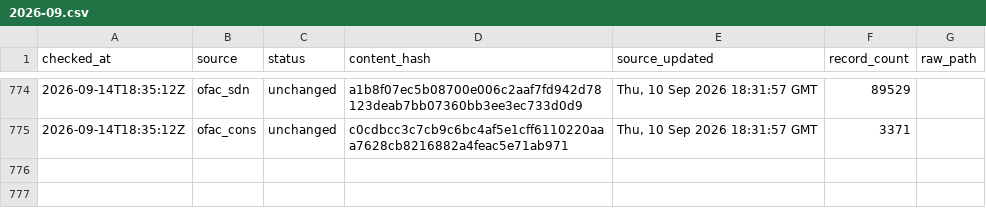
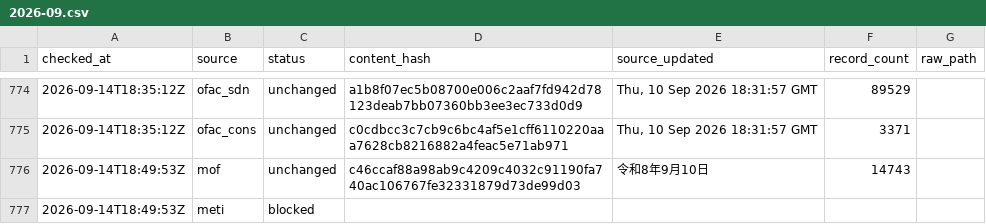
Before and after one commit to kenmizuno-cpu/sanctions-watch, a CSV file: data/heartbeat/2026-09.csv, drawn as a sheet; only a part is shown, gaps mark what is left out; the diff names each change by its address in the sheet, - before the commit and + after, or states it on an @@ line.

```diff
--- a/data/heartbeat/2026-09.csv
+++ b/data/heartbeat/2026-09.csv
+row 776: 2026-09-14T18:49:53Z | mof | unchanged | c46ccaf88a98ab9c4209c4032c91190fa740ac106767fe32331879d73de99d03 | 令和8年9月10日 | 14743
+row 777: 2026-09-14T18:49:53Z | meti | blocked
```
Also changed, not shown: data/dashboard/status.csv, data/source_audit/2026-09.csv.
